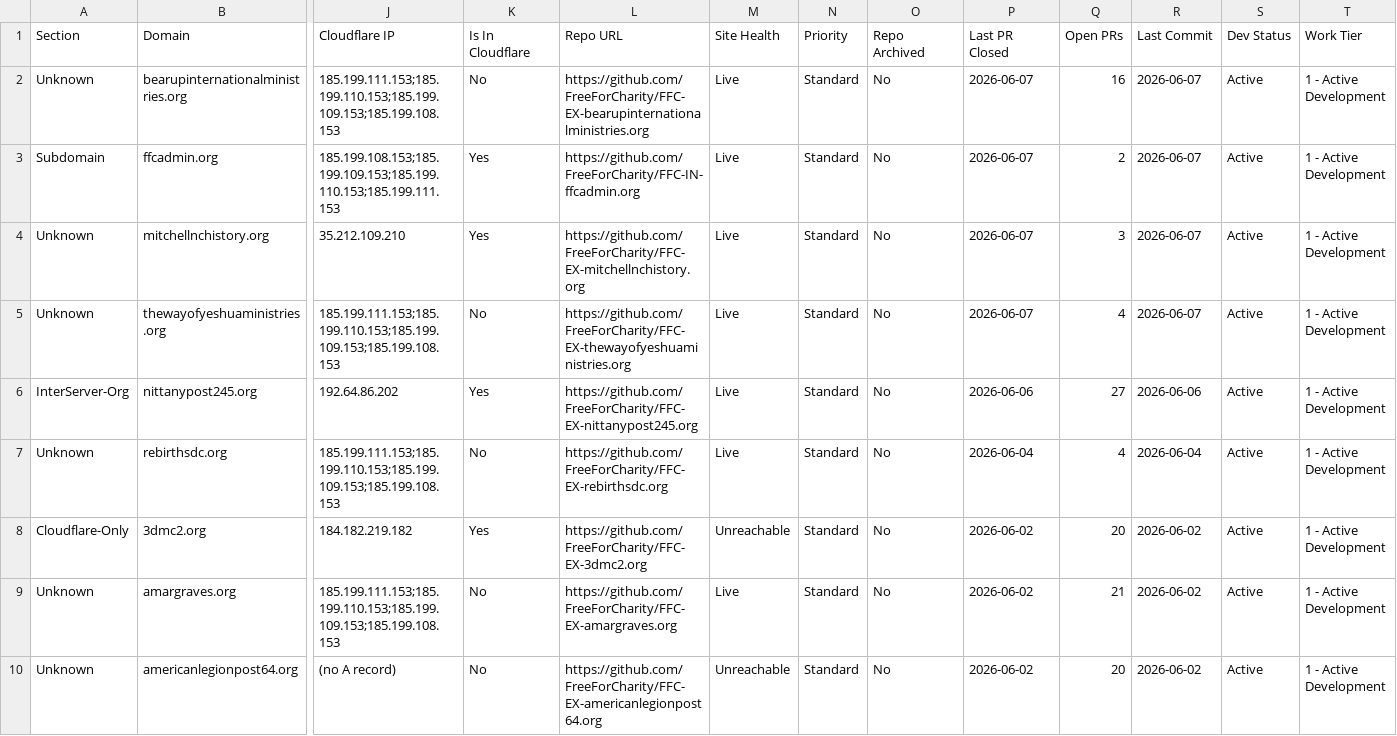
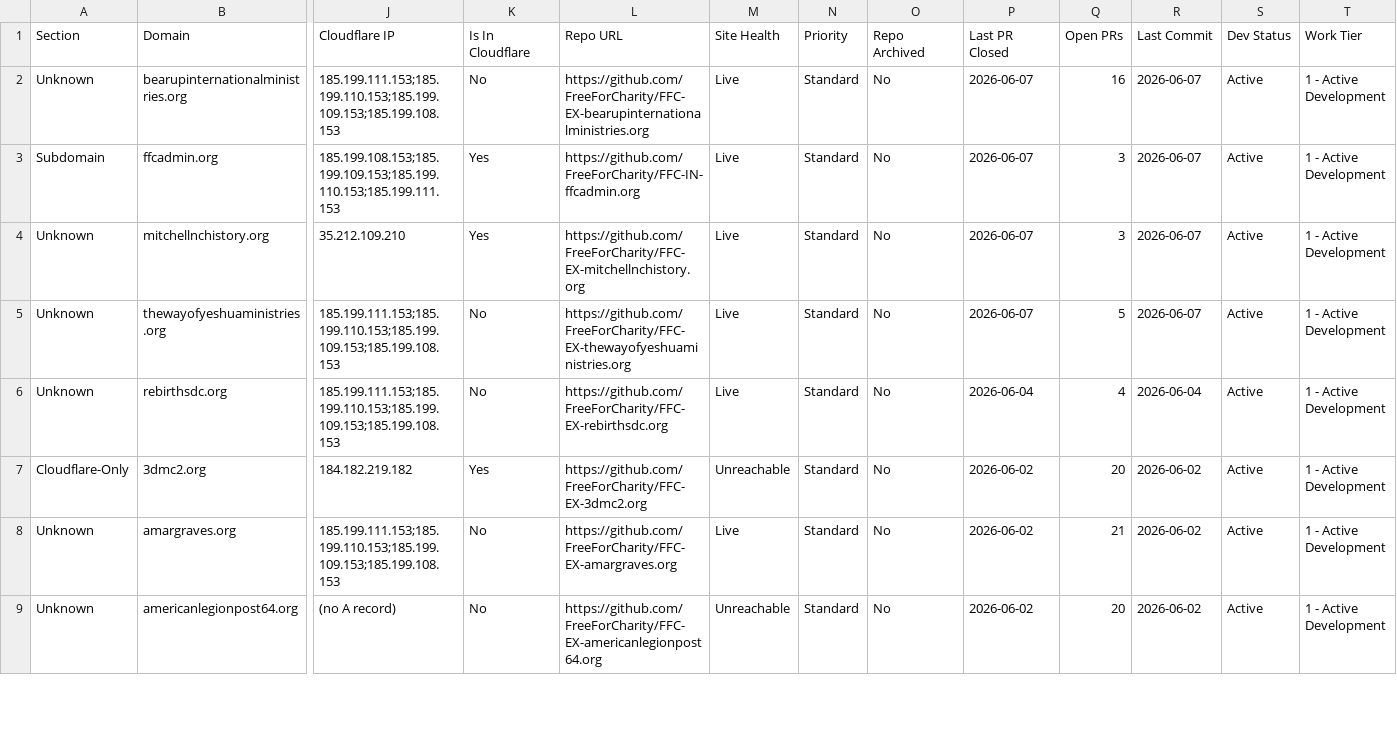
Before and after one commit to FreeForCharity/FFC-Cloudflare-Automation, a CSV file: sites-list/sites_list.csv, drawn as a sheet; only a part is shown, gaps mark what is left out; removed rows and columns are numbered as before the commit, all else as after; rows hold the shown columns only; the diff covers the shown part only; the diff names each change by its address in the sheet, - before the commit and + after, or states it on an @@ line.

Commit message:
fix(sites-list): address review on dev-activity enrichment
- workTier: hard-dead statuses (expired/cancelled/fraud/terminated) now
  take precedence over repo activity -> Tier 6. Active development still
  wins over a transferred-registration status (keeps the live main site
  visible); transferred-away otherwise falls to Tier 6.
- daysSince uses Math.floor for a stable ACTIVE_DAYS boundary.
- Repo discovery paginates to exhaustion (named safety cap) instead of 5 pages.
- Open PRs uses the Search API total_count (no longer capped at 100).

```diff
--- a/sites-list/sites_list.csv
+++ b/sites-list/sites_list.csv
-Q3 (Open PRs): 2
+Q3 (Open PRs): 3
-Q5 (Open PRs): 4
+Q5 (Open PRs): 5
-row 6: InterServer-Org | nittanypost245.org | 192.64.86.202 | Yes | https://github.com/FreeForCharity/FFC-EX-nittanypost245.org | Live | Standard | No | 2026-06-06 | 27 | 2026-06-06 | Active | 1 - Active Development
```
Also changed, not shown: 2 added rows, 1 removed row and 20 edited cells elsewhere in this file, 2 other files.
